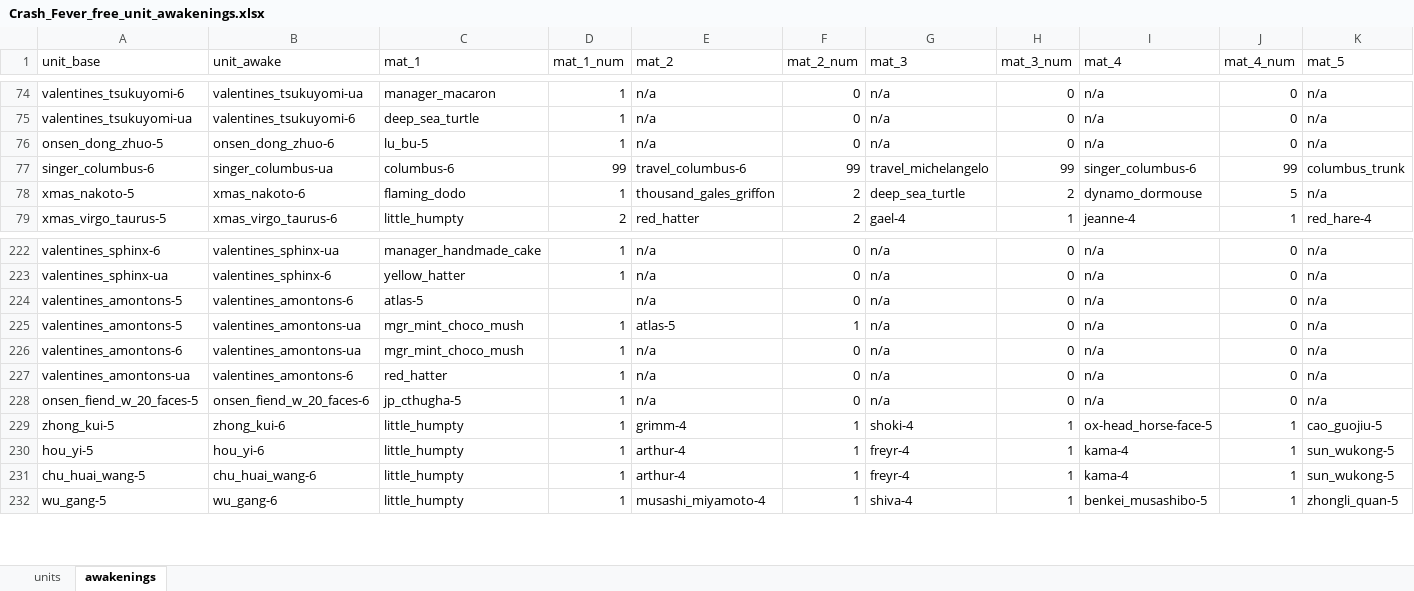
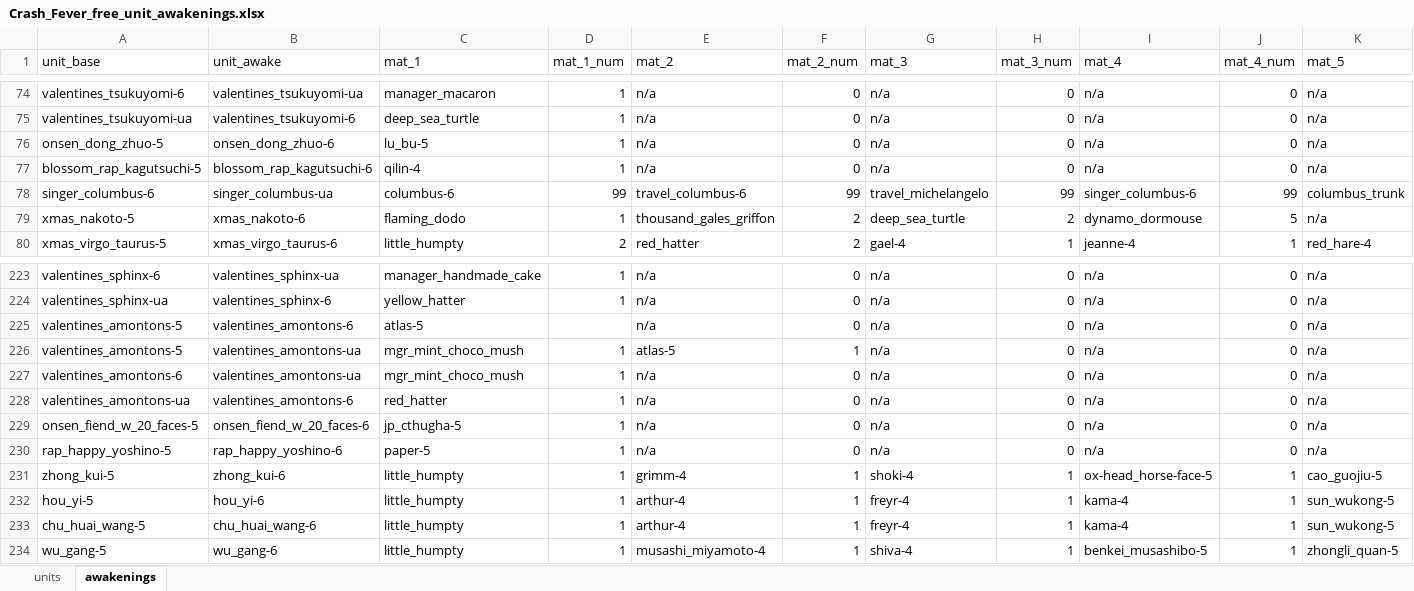
Before and after one commit to Deeakron/cf_awaken_mats_bot, an Excel workbook: Crash_Fever_free_unit_awakenings.xlsx, sheet awakenings, drawn as a sheet; only a part is shown, gaps mark what is left out; values as stored, in another font and other column widths than the file's, no borders; rows hold the shown columns only; the diff names each change by its address in the sheet, - before the commit and + after, or states it on an @@ line.

Commit message:
2020-03-03 JP Blossom Rap-1

```diff
--- a/Crash_Fever_free_unit_awakenings.xlsx (sheet awakenings)
+++ b/Crash_Fever_free_unit_awakenings.xlsx (sheet awakenings)
+row 77: blossom_rap_kagutsuchi-5 | blossom_rap_kagutsuchi-6 | qilin-4 | 1 | n/a | 0 | n/a | 0 | n/a | 0 | n/a
+row 230: rap_happy_yoshino-5 | rap_happy_yoshino-6 | paper-5 | 1 | n/a | 0 | n/a | 0 | n/a | 0 | n/a
```
Also changed, not shown: sheet units, 2 other files.
